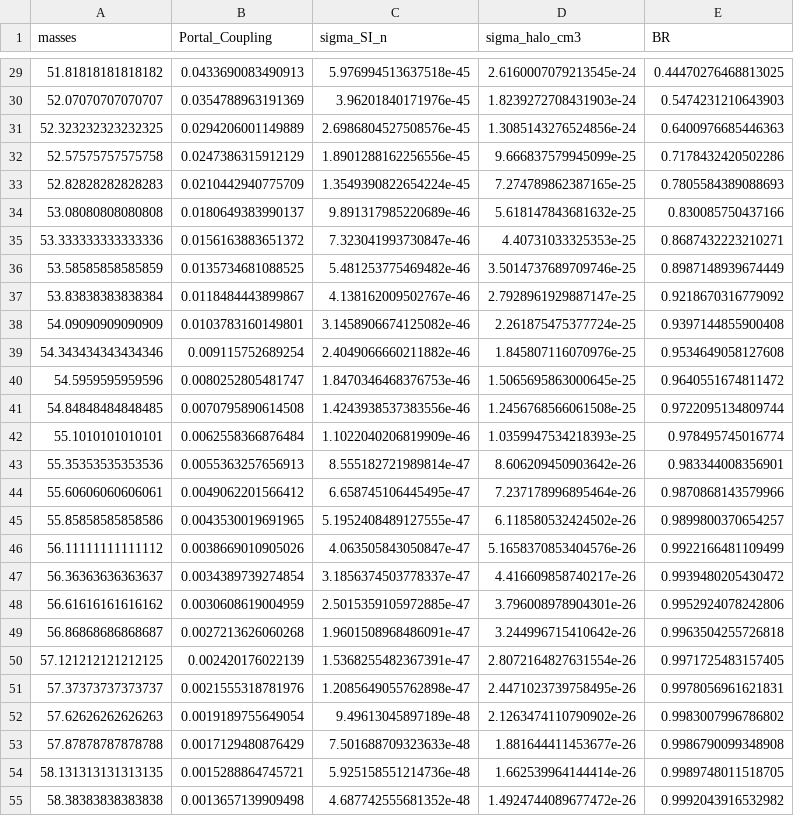
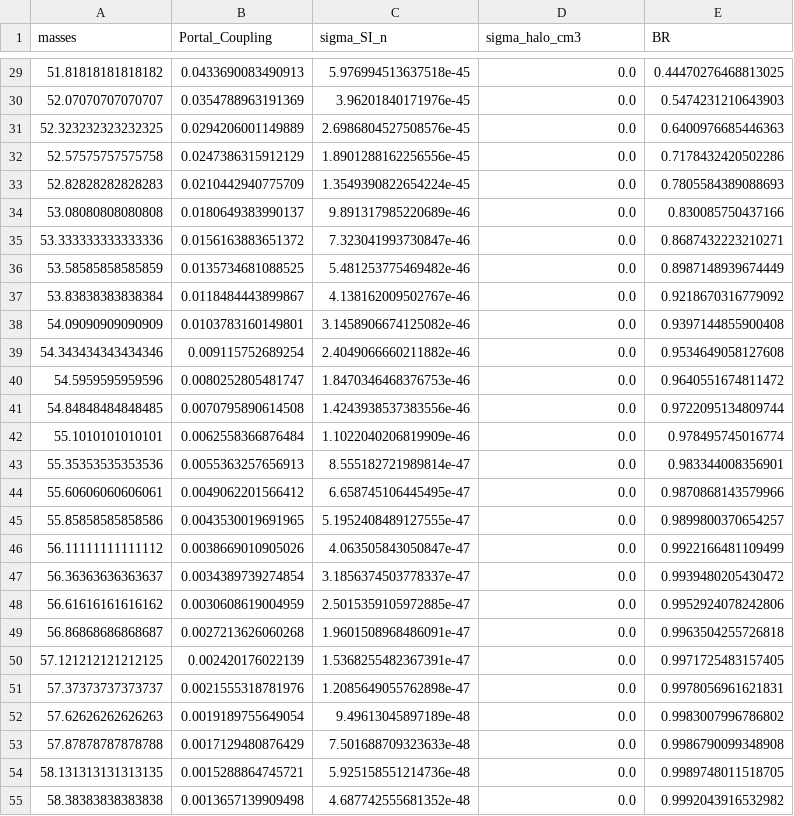
Before and after one commit to Ethan-Rodriguez-phy/Real-Scalar-Singlet-Revisited, a CSV file: Results/data_100.csv, drawn as a sheet; only a part is shown, gaps mark what is left out; the diff covers the shown part only.

```diff
--- a/Results/data_100.csv
+++ b/Results/data_100.csv
@@ -29,27 +29,27 @@ masses,Portal_Coupling,sigma_SI_n,sigma_halo_cm3,BR
-51.81818181818182,0.0433690083490913,5.976994513637518e-45,2.6160007079213545e-24,0.44470276468813025
-52.07070707070707,0.0354788963191369,3.96201840171976e-45,1.8239272708431903e-24,0.5474231210643903
-52.323232323232325,0.0294206001149889,2.6986804527508576e-45,1.3085143276524856e-24,0.6400976685446363
-52.57575757575758,0.0247386315912129,1.8901288162256556e-45,9.666837579945099e-25,0.7178432420502286
-52.82828282828283,0.0210442940775709,1.3549390822654224e-45,7.274789862387165e-25,0.7805584389088693
-53.08080808080808,0.0180649383990137,9.891317985220689e-46,5.618147843681632e-25,0.830085750437166
-53.333333333333336,0.0156163883651372,7.323041993730847e-46,4.40731033325353e-25,0.8687432223210271
-53.58585858585859,0.0135734681088525,5.481253775469482e-46,3.5014737689709746e-25,0.8987148939674449
-53.83838383838384,0.0118484443899867,4.138162009502767e-46,2.7928961929887147e-25,0.9218670316779092
-54.09090909090909,0.0103783160149801,3.1458906674125082e-46,2.261875475377724e-25,0.9397144855900408
-54.343434343434346,0.009115752689254,2.4049066660211882e-46,1.845807116070976e-25,0.9534649058127608
-54.5959595959596,0.0080252805481747,1.8470346468376753e-46,1.5065695863000645e-25,0.9640551674811472
-54.84848484848485,0.0070795890614508,1.4243938537383556e-46,1.2456768566061508e-25,0.9722095134809744
-55.1010101010101,0.0062558366876484,1.1022040206819909e-46,1.0359947534218393e-25,0.978495745016774
-55.35353535353536,0.0055363257656913,8.555182721989814e-47,8.606209450903642e-26,0.983344008356901
-55.60606060606061,0.0049062201566412,6.658745106445495e-47,7.237178996895464e-26,0.9870868143579966
-55.85858585858586,0.0043530019691965,5.1952408489127555e-47,6.118580532424502e-26,0.9899800370654257
-56.11111111111112,0.0038669010905026,4.063505843050847e-47,5.1658370853404576e-26,0.9922166481109499
-56.36363636363637,0.0034389739274854,3.1856374503778337e-47,4.416609858740217e-26,0.9939480205430472
-56.61616161616162,0.0030608619004959,2.5015359105972885e-47,3.796008978904301e-26,0.9952924078242806
-56.86868686868687,0.0027213626060268,1.9601508968486091e-47,3.244996715410642e-26,0.9963504255726818
-57.121212121212125,0.002420176022139,1.5368255482367391e-47,2.8072164827631554e-26,0.9971725483157405
-57.37373737373737,0.0021555318781976,1.2085649055762898e-47,2.4471023739758495e-26,0.9978056961621831
-57.62626262626263,0.0019189755649054,9.49613045897189e-48,2.1263474110790902e-26,0.9983007996786802
-57.87878787878788,0.0017129480876429,7.501688709323633e-48,1.881644411453677e-26,0.9986790099348908
-58.131313131313135,0.0015288864745721,5.925158551214736e-48,1.662539964144414e-26,0.9989748011518705
-58.38383838383838,0.0013657139909498,4.687742555681352e-48,1.4924744089677472e-26,0.9992043916532982
+51.81818181818182,0.0433690083490913,5.976994513637518e-45,0.0,0.44470276468813025
+52.07070707070707,0.0354788963191369,3.96201840171976e-45,0.0,0.5474231210643903
+52.323232323232325,0.0294206001149889,2.6986804527508576e-45,0.0,0.6400976685446363
+52.57575757575758,0.0247386315912129,1.8901288162256556e-45,0.0,0.7178432420502286
+52.82828282828283,0.0210442940775709,1.3549390822654224e-45,0.0,0.7805584389088693
+53.08080808080808,0.0180649383990137,9.891317985220689e-46,0.0,0.830085750437166
+53.333333333333336,0.0156163883651372,7.323041993730847e-46,0.0,0.8687432223210271
+53.58585858585859,0.0135734681088525,5.481253775469482e-46,0.0,0.8987148939674449
+53.83838383838384,0.0118484443899867,4.138162009502767e-46,0.0,0.9218670316779092
+54.09090909090909,0.0103783160149801,3.1458906674125082e-46,0.0,0.9397144855900408
+54.343434343434346,0.009115752689254,2.4049066660211882e-46,0.0,0.9534649058127608
+54.5959595959596,0.0080252805481747,1.8470346468376753e-46,0.0,0.9640551674811472
+54.84848484848485,0.0070795890614508,1.4243938537383556e-46,0.0,0.9722095134809744
+55.1010101010101,0.0062558366876484,1.1022040206819909e-46,0.0,0.978495745016774
+55.35353535353536,0.0055363257656913,8.555182721989814e-47,0.0,0.983344008356901
+55.60606060606061,0.0049062201566412,6.658745106445495e-47,0.0,0.9870868143579966
+55.85858585858586,0.0043530019691965,5.1952408489127555e-47,0.0,0.9899800370654257
+56.11111111111112,0.0038669010905026,4.063505843050847e-47,0.0,0.9922166481109499
+56.36363636363637,0.0034389739274854,3.1856374503778337e-47,0.0,0.9939480205430472
+56.61616161616162,0.0030608619004959,2.5015359105972885e-47,0.0,0.9952924078242806
+56.86868686868687,0.0027213626060268,1.9601508968486091e-47,0.0,0.9963504255726818
+57.121212121212125,0.002420176022139,1.5368255482367391e-47,0.0,0.9971725483157405
+57.37373737373737,0.0021555318781976,1.2085649055762898e-47,0.0,0.9978056961621831
+57.62626262626263,0.0019189755649054,9.49613045897189e-48,0.0,0.9983007996786802
+57.87878787878788,0.0017129480876429,7.501688709323633e-48,0.0,0.9986790099348908
+58.131313131313135,0.0015288864745721,5.925158551214736e-48,0.0,0.9989748011518705
+58.38383838383838,0.0013657139909498,4.687742555681352e-48,0.0,0.9992043916532982
```
Also changed, not shown: 73 edited cells elsewhere in this file, Results/data_1.csv, Results/data_10.csv, 5 other files.
